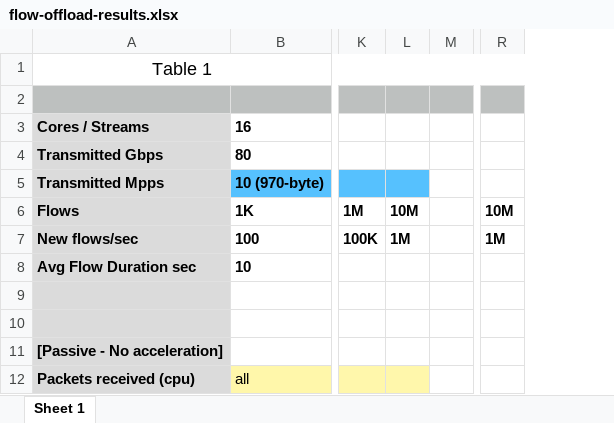
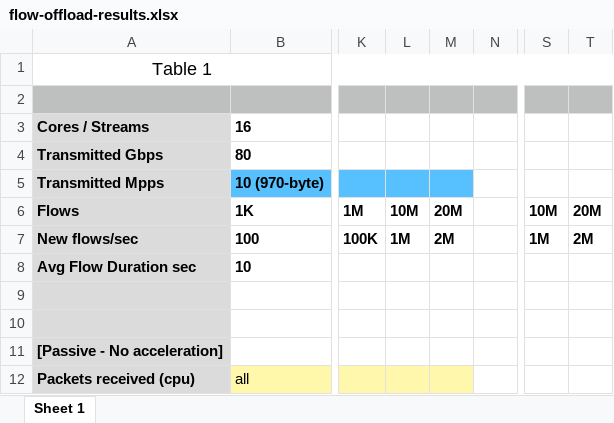
Before and after one commit to ntop/flow-hw-offload-paper, an Excel workbook: flow-offload-results.xlsx, sheet Sheet 1, drawn as a sheet; only a part is shown, gaps mark what is left out; values as stored, in another font and other column widths than the file's, no borders; the diff names each change by its address in the sheet, - before the commit and + after, or states it on an @@ line.

Commit message:
Update results

```diff
--- a/flow-offload-results.xlsx (sheet Sheet 1)
+++ b/flow-offload-results.xlsx (sheet Sheet 1)
+column M, rows 6-7: 20M | 2M
+column T, rows 6-7: 20M | 2M
```
